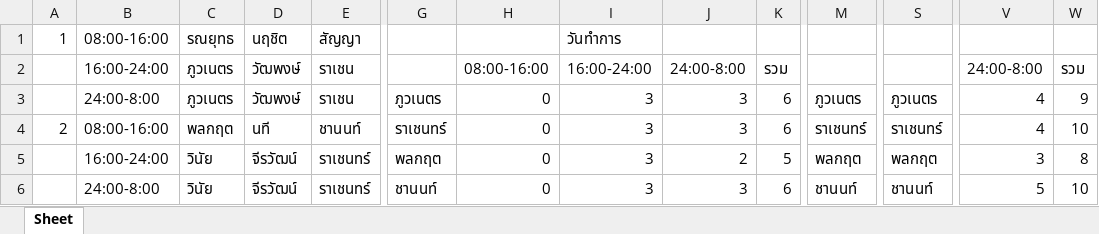
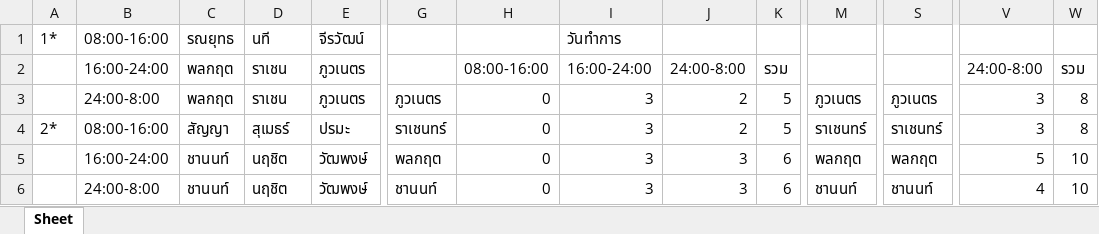
Before and after one commit to xuvu/schedule-optimization, an Excel workbook: sample4.xlsx, sheet Sheet, drawn as a sheet; only a part is shown, gaps mark what is left out; values as stored, in another font and other column widths than the file's, no cell formats; removed rows and columns are numbered as before the commit, all else as after; rows hold the shown columns only; the diff covers the shown part only; the diff names each change by its address in the sheet, - before the commit and + after, or states it on an @@ line.

```diff
--- a/sample4.xlsx (sheet Sheet)
+++ b/sample4.xlsx (sheet Sheet)
-A1: 1
+A1: 1*
-D1: นฤชิต
+D1: นที
-E1: สัญญา
+E1: จีรวัฒน์
-C2:C3: ภูวเนตร
+C2:C3: พลกฤต
-D2:D3: วัฒพงษ์
+D2:D3: ราเชน
-E2:E3: ราเชน
+E2:E3: ภูวเนตร
-J3: 3
+J3: 2
-K3: 6
+K3: 5
-V3: 4
+V3: 3
-W3: 9
+W3: 8
-row 4: 2 | 08:00-16:00 | พลกฤต | นที | ชานนท์ | ราเชนทร์ | 0 | 3 | 3 | 6 | ราเชนทร์ | ราเชนทร์ | 4 | 10
-A4: (empty)
+A4: 2*
-B4: 16:00-24:00
+B4: 08:00-16:00
-C4: วินัย
+C4: สัญญา
-D4: จีรวัฒน์
+D4: สุเมธร์
-E4: ราเชนทร์
+E4: ปรมะ
-G4: พลกฤต
+G4: ราเชนทร์
-M4: พลกฤต
+M4: ราเชนทร์
-S4: พลกฤต
+S4: ราเชนทร์
-B5: 24:00-8:00
+B5: 16:00-24:00
-C5: วินัย
+C5: ชานนท์
-D5: จีรวัฒน์
+D5: นฤชิต
-E5: ราเชนทร์
+E5: วัฒพงษ์
-G5: ชานนท์
+G5: พลกฤต
-M5: ชานนท์
+M5: พลกฤต
-S5: ชานนท์
+S5: พลกฤต
+row 6:  | 24:00-8:00 | ชานนท์ | นฤชิต | วัฒพงษ์ | ชานนท์ | 0 | 3 | 3 | 6 | ชานนท์ | ชานนท์ | 4 | 10
```
Also changed, not shown: 107 added rows, 107 removed rows, 5 moved rows and 176 edited cells elsewhere in this sheet, cell formats, sample10.xlsx, sample3.xlsx, 14 other files.
